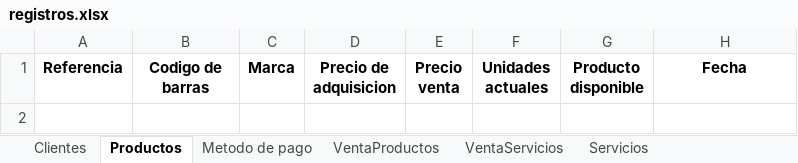
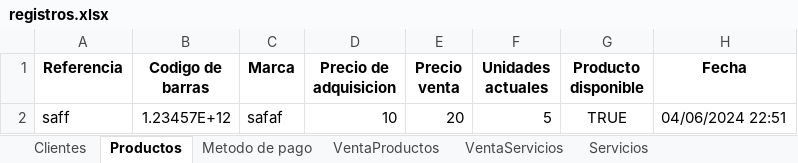
Before and after one commit to C-Sebastian-M/GLAM_MAKEUP_STORE, an Excel workbook: registros.xlsx, sheet Productos, drawn as a sheet; values as stored, in another font and other column widths than the file's, no borders; the diff names each change by its address in the sheet, - before the commit and + after, or states it on an @@ line.

```diff
--- a/registros.xlsx (sheet Productos)
+++ b/registros.xlsx (sheet Productos)
+row 2: saff | 1.23457E+12 | safaf | 10 | 20 | 5 | TRUE | 04/06/2024 22:51
```
Also changed, not shown: sheet Servicios, 8 other files.
